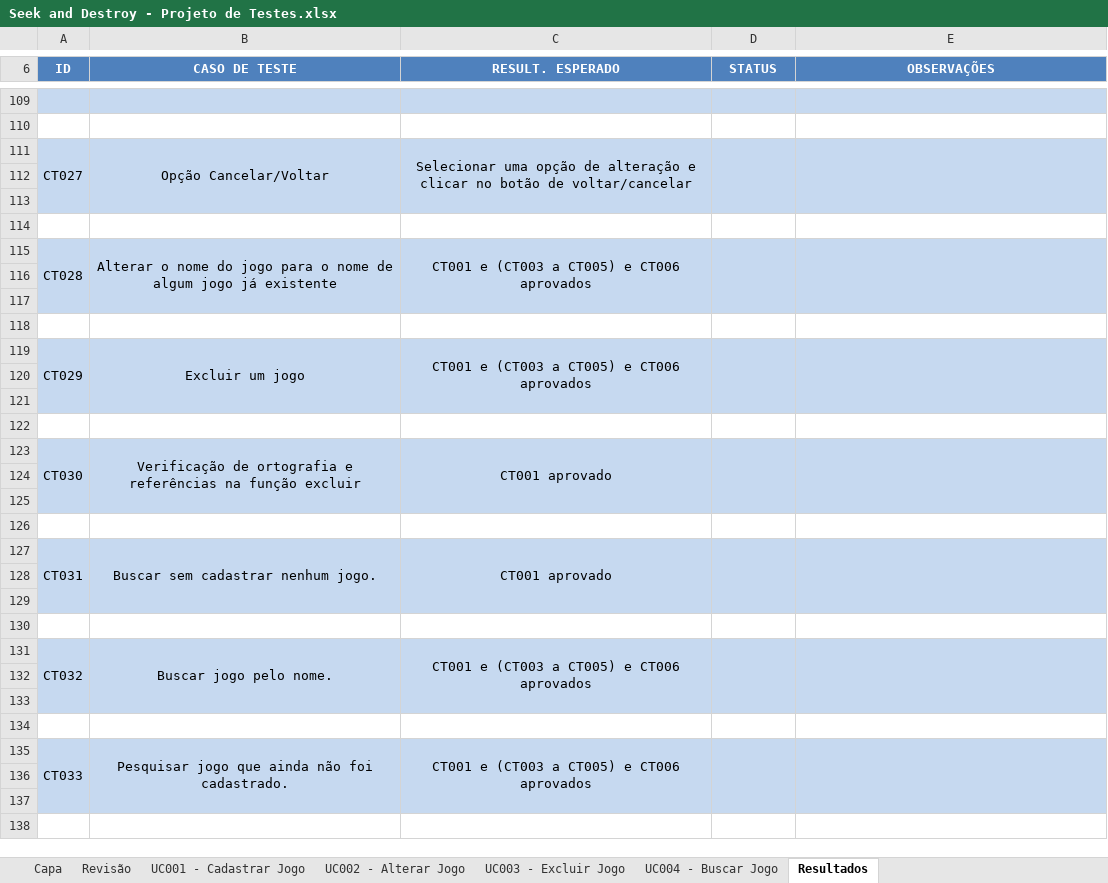
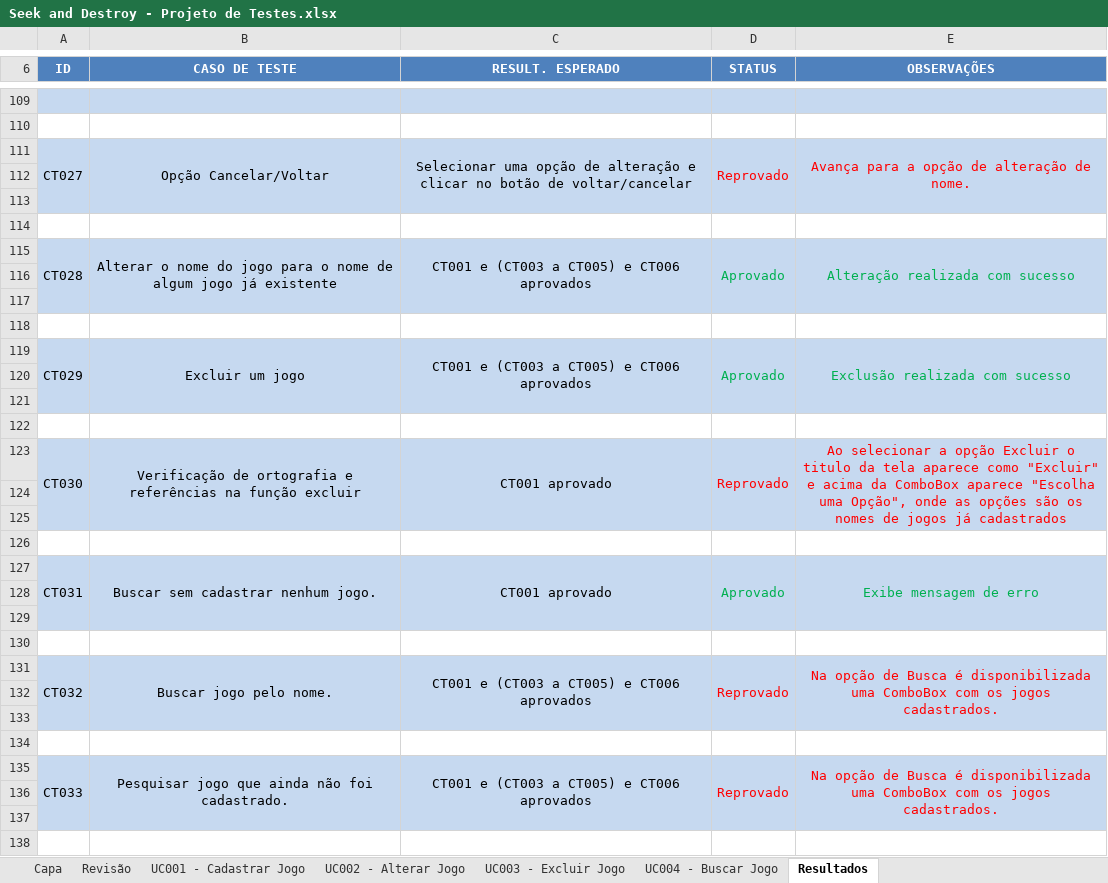
Before and after one commit to JoaoMarc0s/ProjetoTCS, an Excel workbook: Seek and Destroy - Projeto de Testes.xlsx, sheet Resultados, drawn as a sheet; only a part is shown, gaps mark what is left out; values as stored, in another font and other column widths than the file's, no borders; the diff covers the shown part only; the diff names each change by its address in the sheet, - before the commit and + after, or states it on an @@ line.

Commit message:
Complemento e Alteração de alguns CT
Complemento e Alteração de alguns CT

```diff
--- a/Seek and Destroy - Projeto de Testes.xlsx (sheet Resultados)
+++ b/Seek and Destroy - Projeto de Testes.xlsx (sheet Resultados)
-D111 (STATUS): (empty)
+D111 (STATUS): Reprovado
-E111 (OBSERVAÇÕES): (empty)
+E111 (OBSERVAÇÕES): Avança para a opção de alteração de nome.
-D115 (STATUS): (empty)
+D115 (STATUS): Aprovado
-E115 (OBSERVAÇÕES): (empty)
+E115 (OBSERVAÇÕES): Alteração realizada com sucesso
-D119 (STATUS): (empty)
+D119 (STATUS): Aprovado
-E119 (OBSERVAÇÕES): (empty)
+E119 (OBSERVAÇÕES): Exclusão realizada com sucesso
-D123 (STATUS): (empty)
+D123 (STATUS): Reprovado
-E123 (OBSERVAÇÕES): (empty)
+E123 (OBSERVAÇÕES): Ao selecionar a opção Excluir o titulo da tela aparece como "Excluir" e acima da ComboBox aparece "Escolha uma Opção", onde as opções são os nomes de jogos já cadastrados
-D127 (STATUS): (empty)
+D127 (STATUS): Aprovado
-E127 (OBSERVAÇÕES): (empty)
+E127 (OBSERVAÇÕES): Exibe mensagem de erro
-D131 (STATUS): (empty)
+D131 (STATUS): Reprovado
-E131 (OBSERVAÇÕES): (empty)
+E131 (OBSERVAÇÕES): Na opção de Busca é disponibilizada uma ComboBox com os jogos cadastrados.
-D135 (STATUS): (empty)
+D135 (STATUS): Reprovado
-E135 (OBSERVAÇÕES): (empty)
+E135 (OBSERVAÇÕES): Na opção de Busca é disponibilizada uma ComboBox com os jogos cadastrados.
```
Also changed, not shown: 2 edited cells elsewhere in this sheet, 1 other file.
